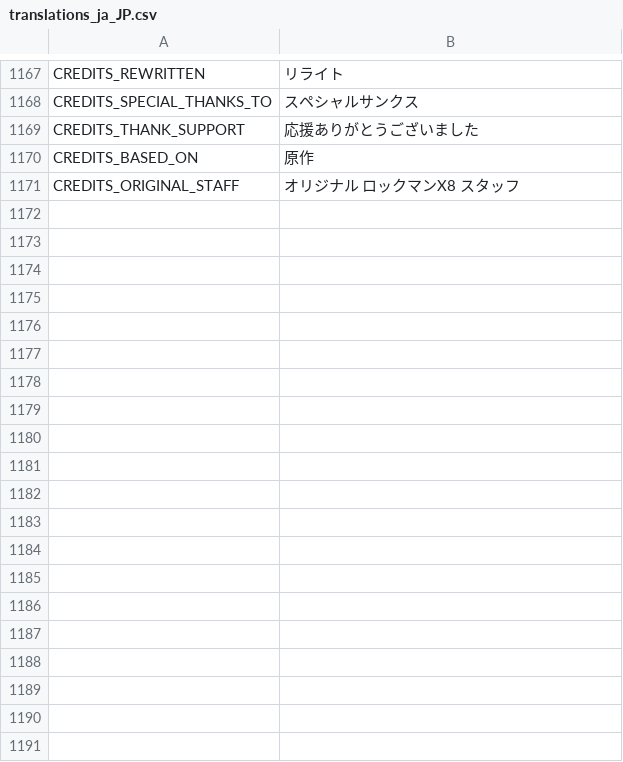
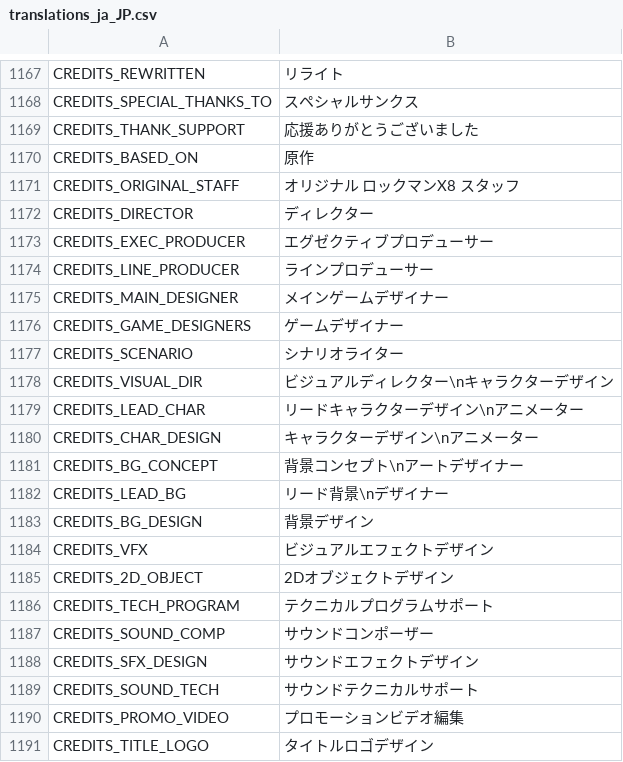
Before and after one commit to rafaelsetragni/Mega-Man-X8-16-bit, a CSV file: src/Localization/translations_ja_JP.csv, drawn as a sheet; only a part is shown, gaps mark what is left out; the diff covers the shown part only.

```diff
--- a/src/Localization/translations_ja_JP.csv
+++ b/src/Localization/translations_ja_JP.csv
@@ -1171 +1171,21 @@
 "CREDITS_ORIGINAL_STAFF","オリジナル ロックマンX8 スタッフ"
+"CREDITS_DIRECTOR","ディレクター"
+"CREDITS_EXEC_PRODUCER","エグゼクティブプロデューサー"
+"CREDITS_LINE_PRODUCER","ラインプロデューサー"
+"CREDITS_MAIN_DESIGNER","メインゲームデザイナー"
+"CREDITS_GAME_DESIGNERS","ゲームデザイナー"
+"CREDITS_SCENARIO","シナリオライター"
+"CREDITS_VISUAL_DIR","ビジュアルディレクター\nキャラクターデザイン"
+"CREDITS_LEAD_CHAR","リードキャラクターデザイン\nアニメーター"
+"CREDITS_CHAR_DESIGN","キャラクターデザイン\nアニメーター"
+"CREDITS_BG_CONCEPT","背景コンセプト\nアートデザイナー"
+"CREDITS_LEAD_BG","リード背景\nデザイナー"
+"CREDITS_BG_DESIGN","背景デザイン"
+"CREDITS_VFX","ビジュアルエフェクトデザイン"
+"CREDITS_2D_OBJECT","2Dオブジェクトデザイン"
+"CREDITS_TECH_PROGRAM","テクニカルプログラムサポート"
+"CREDITS_SOUND_COMP","サウンドコンポーザー"
+"CREDITS_SFX_DESIGN","サウンドエフェクトデザイン"
+"CREDITS_SOUND_TECH","サウンドテクニカルサポート"
+"CREDITS_PROMO_VIDEO","プロモーションビデオ編集"
+"CREDITS_TITLE_LOGO","タイトルロゴデザイン"
```
Also changed, not shown: 38 added rows elsewhere in this file, src/Localization/translations_hi.csv, src/Localization/translations_hi_z.csv, 17 other files.
